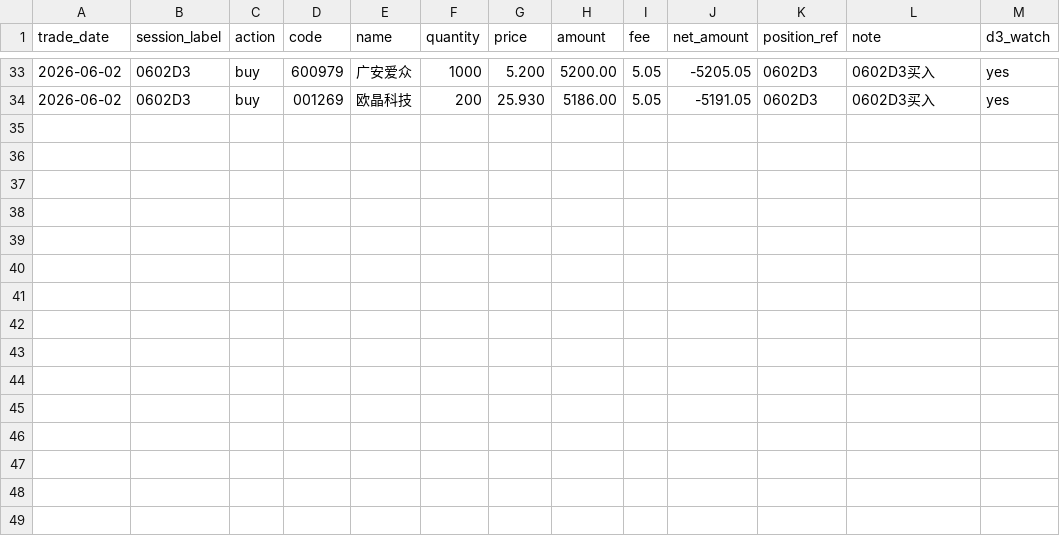
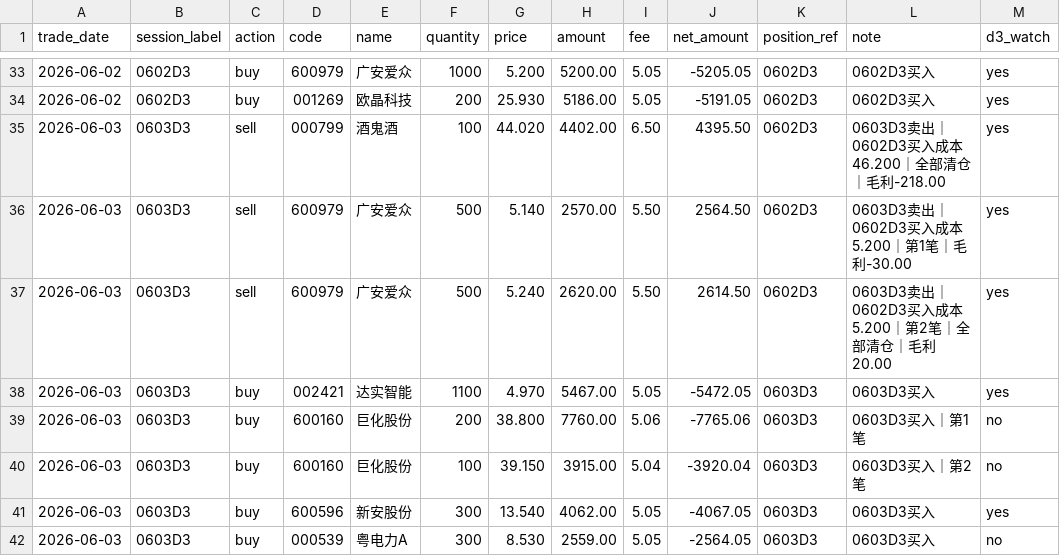
Before and after one commit to dacaochang9527/hermes-jarvis, a CSV file: skills/finance/stock-strategy-assistant/data/trades/tulong_trades.csv, drawn as a sheet; only a part is shown, gaps mark what is left out.

```diff
--- a/skills/finance/stock-strategy-assistant/data/trades/tulong_trades.csv
+++ b/skills/finance/stock-strategy-assistant/data/trades/tulong_trades.csv
@@ -34 +34,9 @@ trade_date,session_label,action,code,name,quantity,price,amount,fee,net_amount,p
 2026-06-02,0602D3,buy,001269,欧晶科技,200,25.930,5186.00,5.05,-5191.05,0602D3,0602D3买入,yes
+2026-06-03,0603D3,sell,000799,酒鬼酒,100,44.020,4402.00,6.50,4395.50,0602D3,0603D3卖出｜0602D3买入成本46.200｜全部清仓｜毛利-218.00,yes
+2026-06-03,0603D3,sell,600979,广安爱众,500,5.140,2570.00,5.50,2564.50,0602D3,0603D3卖出｜0602D3买入成本5.200｜第1笔｜毛利-30.00,yes
+2026-06-03,0603D3,sell,600979,广安爱众,500,5.240,2620.00,5.50,2614.50,0602D3,0603D3卖出｜0602D3买入成本5.200｜第2笔｜全部清仓｜毛利20.00,yes
+2026-06-03,0603D3,buy,002421,达实智能,1100,4.970,5467.00,5.05,-5472.05,0603D3,0603D3买入,yes
+2026-06-03,0603D3,buy,600160,巨化股份,200,38.800,7760.00,5.06,-7765.06,0603D3,0603D3买入｜第1笔,no
+2026-06-03,0603D3,buy,600160,巨化股份,100,39.150,3915.00,5.04,-3920.04,0603D3,0603D3买入｜第2笔,no
+2026-06-03,0603D3,buy,600596,新安股份,300,13.540,4062.00,5.05,-4067.05,0603D3,0603D3买入,yes
+2026-06-03,0603D3,buy,000539,粤电力A,300,8.530,2559.00,5.05,-2564.05,0603D3,0603D3买入,no
```
Also changed, not shown: skills/finance/stock-strategy-assistant/data/watchlists/HOLD_position_manual_20260602_210833.csv, 15 other files.
